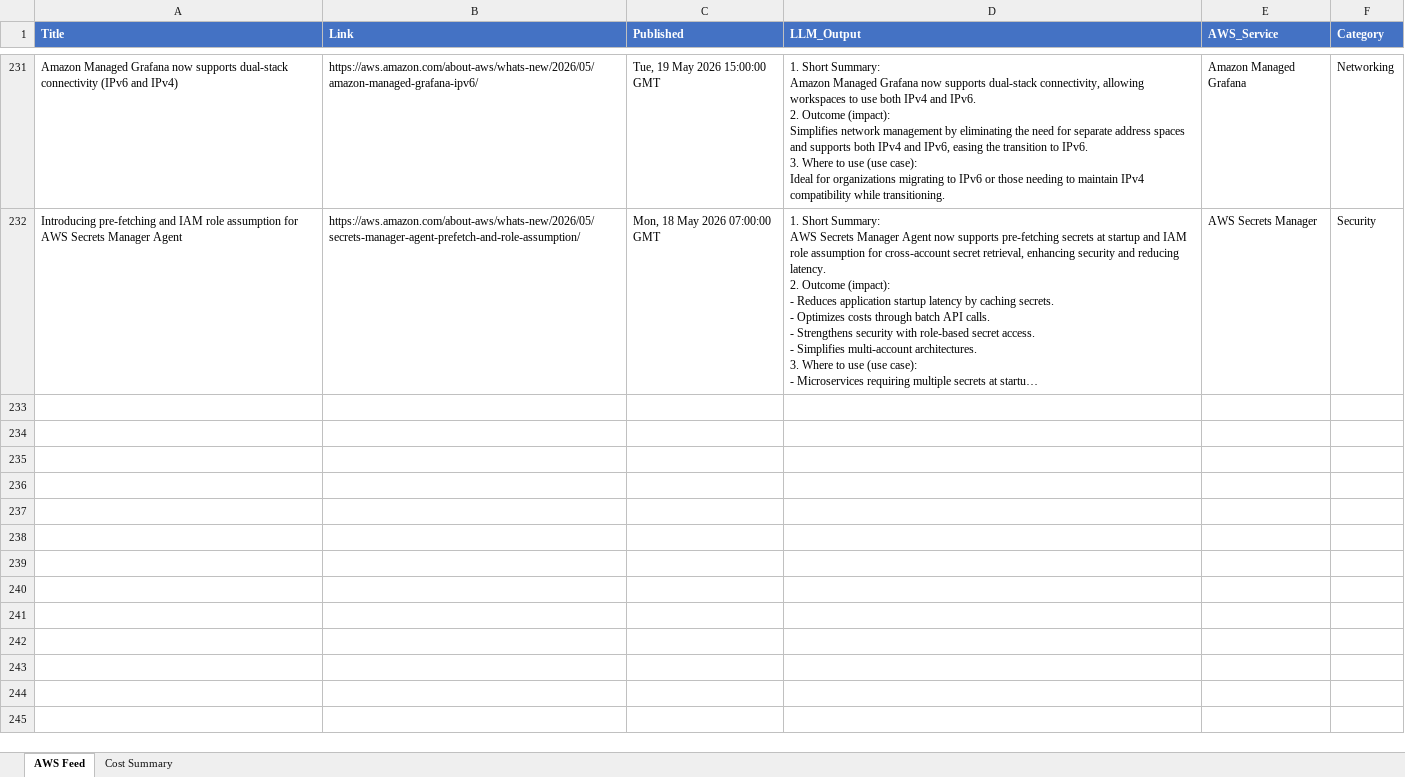
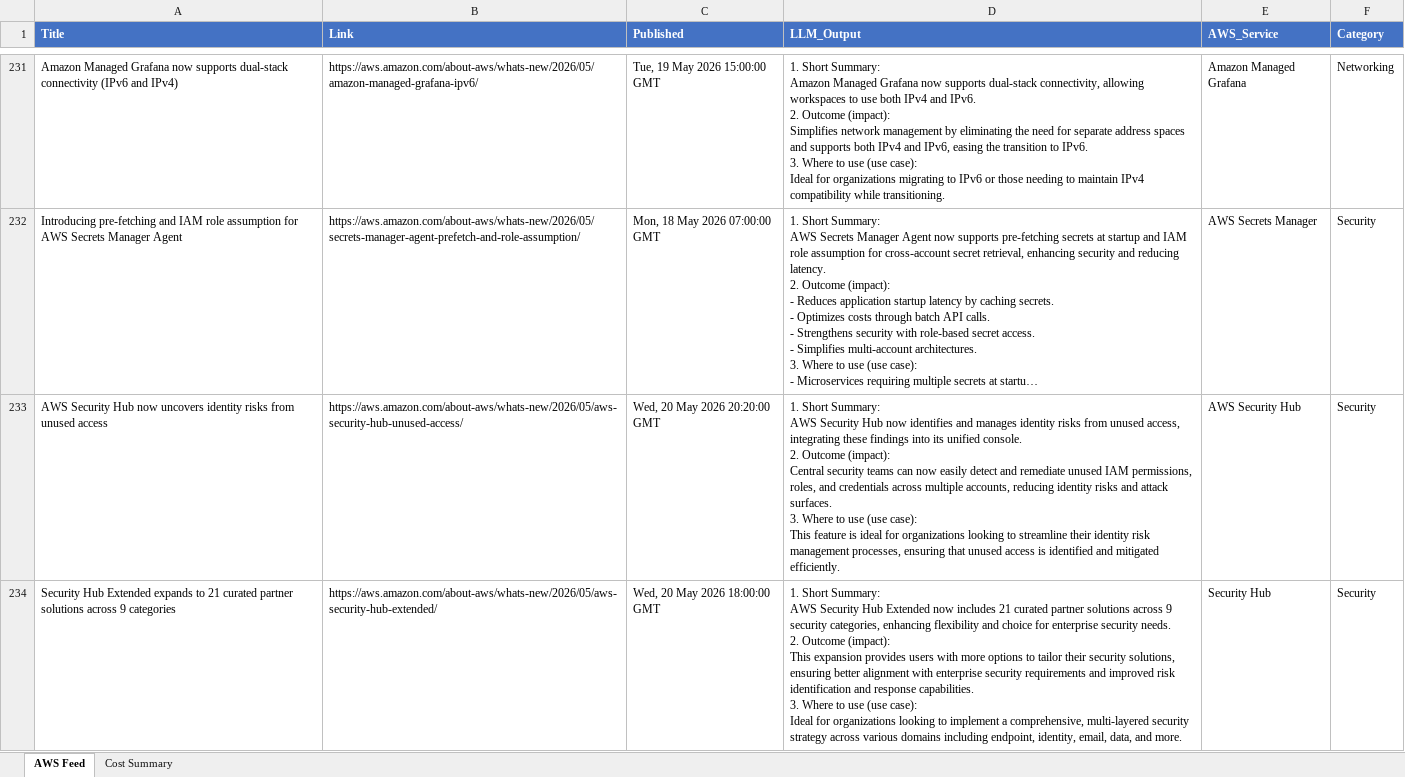
Before and after one commit to TarunAngalakuduru/whats-new-in-aws, an Excel workbook: aws_feed_master.xlsx, sheet AWS Feed, drawn as a sheet; only a part is shown, gaps mark what is left out; long unchanged cells end in …; values as stored, in another font and other column widths than the file's, no borders; ↵ is a line break in a cell; the diff covers the shown part only; the diff names each change by its address in the sheet, - before the commit and + after, or states it on an @@ line.

```diff
--- a/aws_feed_master.xlsx (sheet AWS Feed)
+++ b/aws_feed_master.xlsx (sheet AWS Feed)
+row 233: AWS Security Hub now uncovers identity risks from unused access | https://aws.amazon.com/about-aws/whats-new/2026/05/aws-security-hub-unused-access/ | Wed, 20 May 2026 20:20:00 GMT | 1. Short Summary: ↵ AWS Security Hub now identifies and manages identity risks from unused access, integrating these findings into its unified console. ↵ 2. Outcome (impact): ↵ Central security teams can now easily detect and remediate unused IAM permissions, roles, and credentials across multiple accounts, reducing identity risks and attack surfaces. ↵ 3. Where to use (use case): ↵ This feature is ideal for organizations looking to streamline their identity risk management processes, ensuring that unused access is identified and mitigated efficiently. | AWS Security Hub | Security
+row 234: Security Hub Extended expands to 21 curated partner solutions across 9 categories | https://aws.amazon.com/about-aws/whats-new/2026/05/aws-security-hub-extended/ | Wed, 20 May 2026 18:00:00 GMT | 1. Short Summary: ↵ AWS Security Hub Extended now includes 21 curated partner solutions across 9 security categories, enhancing flexibility and choice for enterprise security needs. ↵ 2. Outcome (impact): ↵ This expansion provides users with more options to tailor their security solutions, ensuring better alignment with enterprise security requirements and improved risk identification and response capabilities. ↵ 3. Where to use (use case): ↵ Ideal for organizations looking to implement a comprehensive, multi-layered security strategy across various domains including endpoint, identity, email, data, and more. | Security Hub | Security
```
Also changed, not shown: 5 added rows elsewhere in this sheet, sheet Cost Summary.
